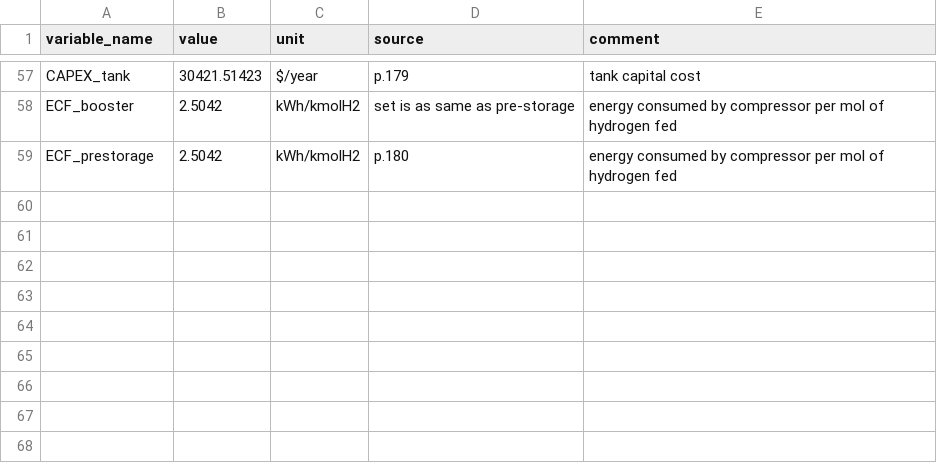
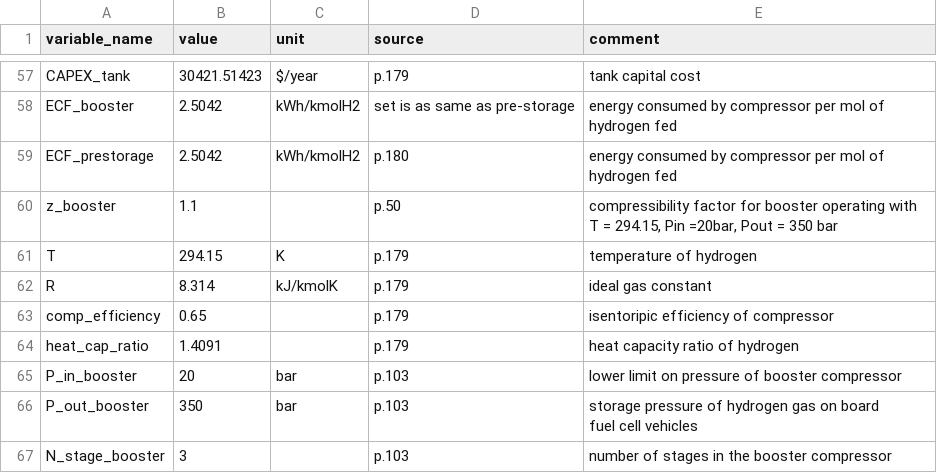
Before and after one commit to lewisjko/FYDP, a CSV file: Variables.csv, drawn as a sheet; only a part is shown, gaps mark what is left out.

Commit message:
updated csv

```diff
--- a/Variables.csv
+++ b/Variables.csv
@@ -59 +59,10 @@ ECF_booster,2.5042,kWh/kmolH2,set is as same as pre-storage,energy consumed by c
 ECF_prestorage,2.5042,kWh/kmolH2,p.180,energy consumed by compressor per mol of hydrogen fed
+z_booster,1.1,,p.50,"compressibility factor for booster operating with T = 294.15, Pin =20bar, Pout = 350 bar"
+T,294.15,K,p.179,temperature of hydrogen
+R,8.314,kJ/kmolK,p.179,ideal gas constant
+comp_efficiency,0.65,,p.179,isentoripic efficiency of compressor
+heat_cap_ratio,1.4091,,p.179,heat capacity ratio of hydrogen
+P_in_booster,20,bar,p.103,lower limit on pressure of booster compressor
+P_out_booster,350,bar,p.103,"storage pressure of hydrogen gas on board
+fuel cell vehicles"
+N_stage_booster,3,,p.103,number of stages in the booster compressor
```
